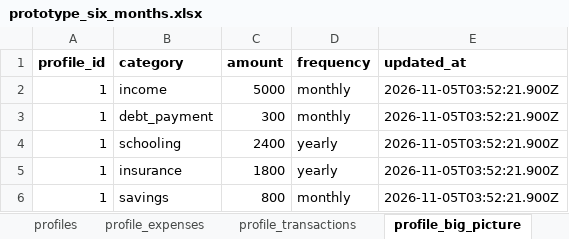
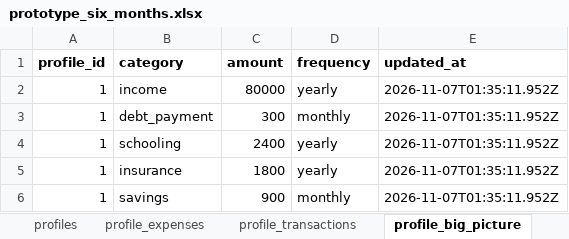
Before and after one commit to ezchaircorp/How2Money, an Excel workbook: sample_data/prototype_six_months.xlsx, sheet profile_big_picture, drawn as a sheet; values as stored, in another font and other column widths than the file's, no borders; the diff names each change by its address in the sheet, - before the commit and + after, or states it on an @@ line.

```diff
--- a/sample_data/prototype_six_months.xlsx (sheet profile_big_picture)
+++ b/sample_data/prototype_six_months.xlsx (sheet profile_big_picture)
-C2 (amount): 5000
+C2 (amount): 80000
-D2 (frequency): monthly
+D2 (frequency): yearly
-E2:E6 (updated_at): 2026-11-05T03:52:21.900Z
+E2:E6 (updated_at): 2026-11-07T01:35:11.952Z
-C6 (amount): 800
+C6 (amount): 900
```
Also changed, not shown: sheet profile_transactions, sheet profiles, 4 other files.
